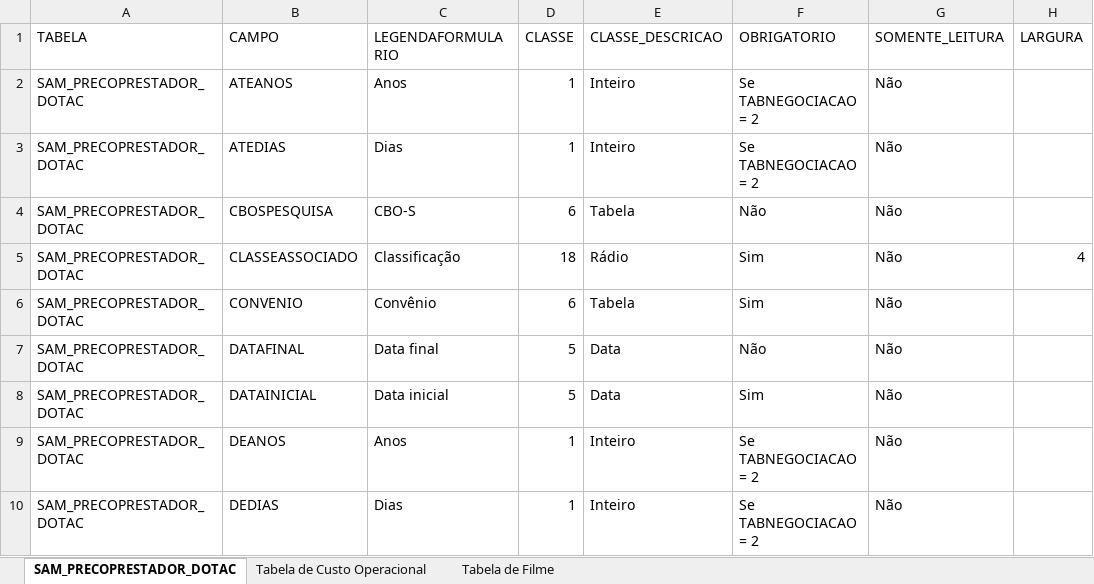
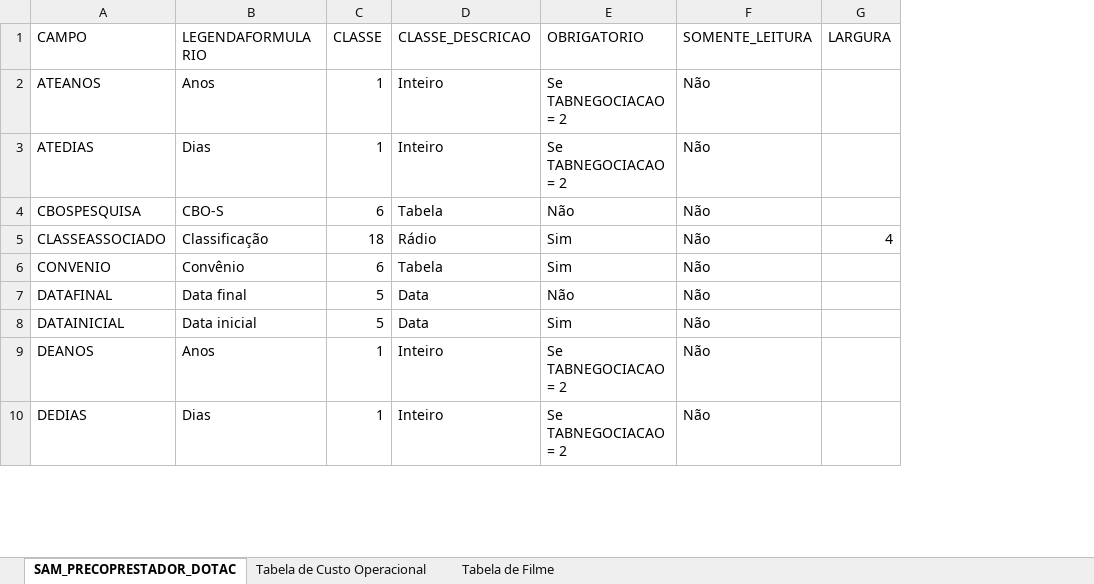
Before and after one commit to wellingtonmello/Migracoes, an Excel workbook: Padrao/Leiautes/Tabela de Preços/Dotações/PRESTADOR/SAM_PRECOPRESTADOR_DOTAC.xlsx, sheet SAM_PRECOPRESTADOR_DOTAC, drawn as a sheet; only a part is shown; values as stored, in another font and other column widths than the file's, no borders; removed rows and columns are numbered as before the commit, all else as after; the diff covers the shown part only; the diff names each change by its address in the sheet, - before the commit and + after, or states it on an @@ line.

```diff
--- a/Padrao/Leiautes/Tabela de Preços/Dotações/PRESTADOR/SAM_PRECOPRESTADOR_DOTAC.xlsx (sheet SAM_PRECOPRESTADOR_DOTAC)
+++ b/Padrao/Leiautes/Tabela de Preços/Dotações/PRESTADOR/SAM_PRECOPRESTADOR_DOTAC.xlsx (sheet SAM_PRECOPRESTADOR_DOTAC)
-column A (TABELA), rows 2-10: all SAM_PRECOPRESTADOR_DOTAC
```
Also changed, not shown: 2 added rows, 1 removed row and 1 edited cell elsewhere in this sheet, 12 other files.
